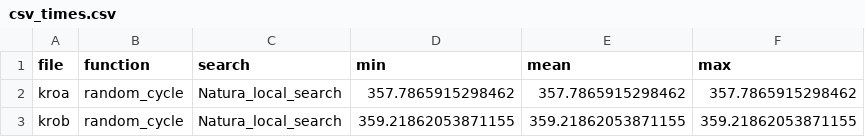
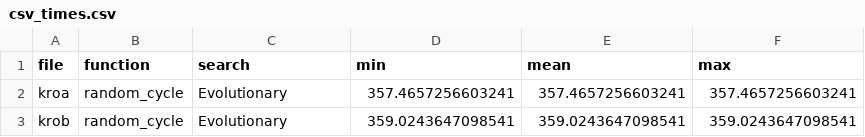
Before and after one commit to pshemke/imo-lab-5, a CSV file: csv_times.csv, drawn as a sheet.

```diff
--- a/csv_times.csv
+++ b/csv_times.csv
@@ -1,3 +1,3 @@
 file,function,search,min,mean,max
-kroa,random_cycle,Natura_local_search,357.7865915298462,357.7865915298462,357.7865915298462
-krob,random_cycle,Natura_local_search,359.21862053871155,359.21862053871155,359.21862053871155
+kroa,random_cycle,Evolutionary,357.4657256603241,357.4657256603241,357.4657256603241
+krob,random_cycle,Evolutionary,359.0243647098541,359.0243647098541,359.0243647098541
```
Also changed, not shown: csv_scores.csv, 6 other files.
